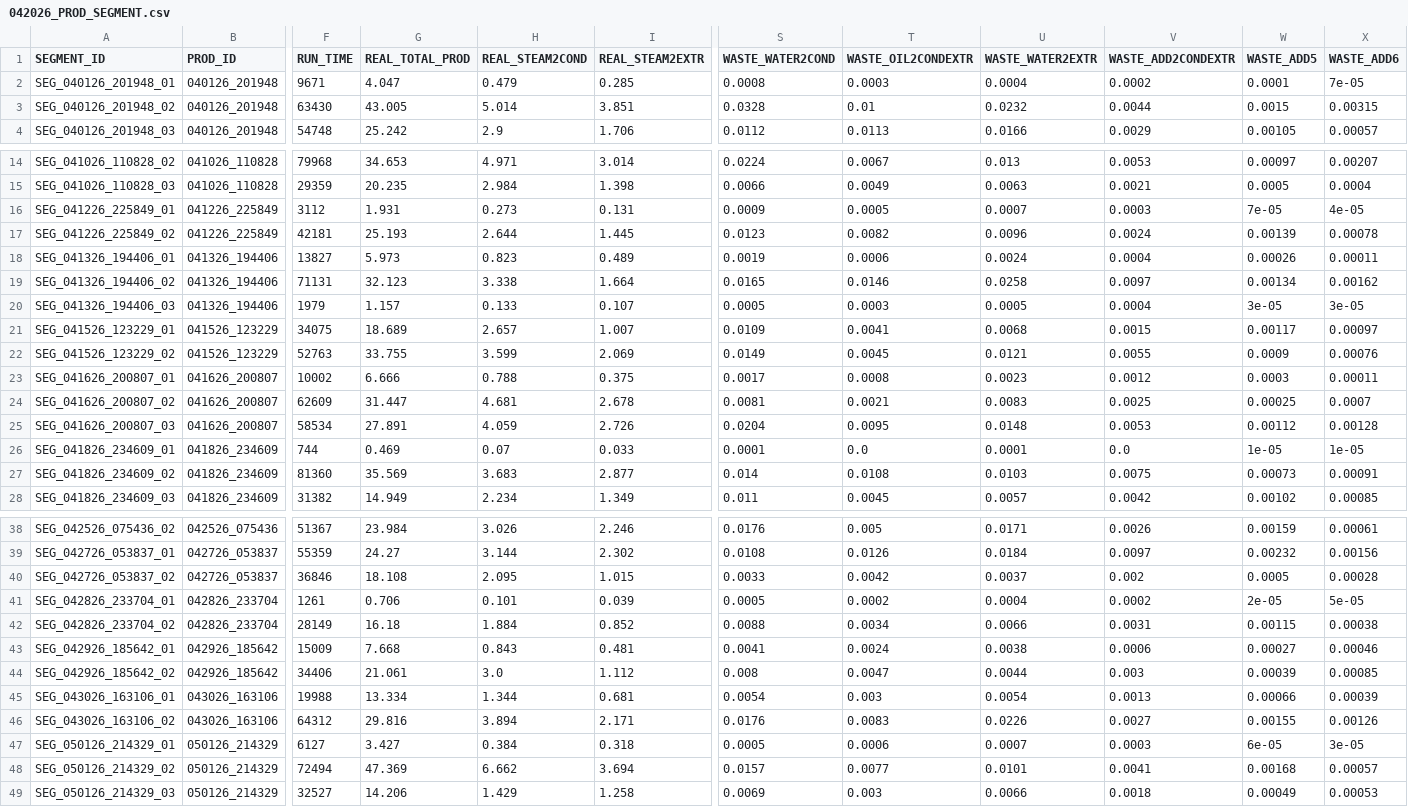
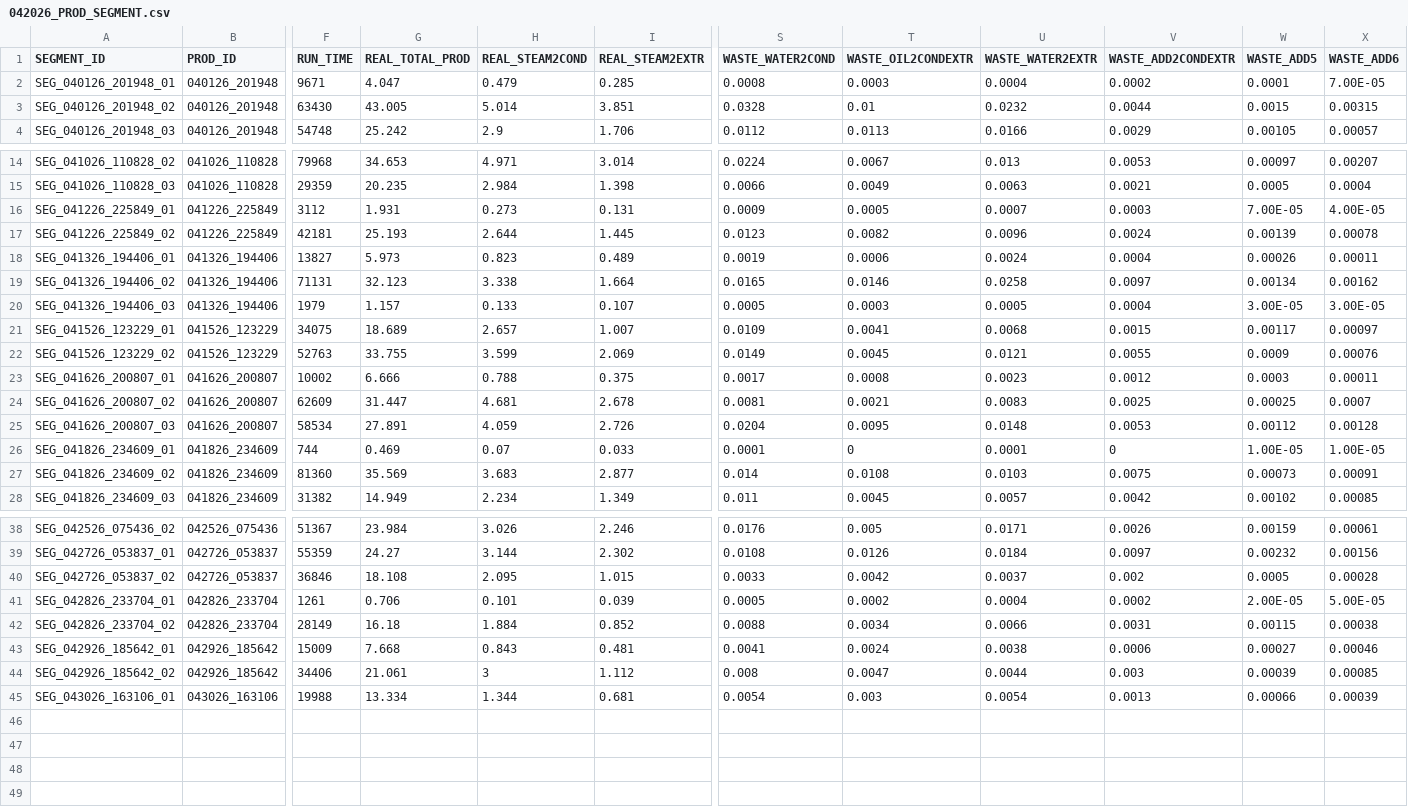
Before and after one commit to davidpilecek/ProdDashECMS, a CSV file: backend/data/042026_PROD_SEGMENT.csv, drawn as a sheet; only a part is shown, gaps mark what is left out; rows hold the shown columns only; the diff names each change by its address in the sheet, - before the commit and + after, or states it on an @@ line.

Commit message:
fixed data

```diff
--- a/backend/data/042026_PROD_SEGMENT.csv
+++ b/backend/data/042026_PROD_SEGMENT.csv
-X2 (WASTE_ADD6): 7e-05
+X2 (WASTE_ADD6): 7.00E-05
-W16 (WASTE_ADD5): 7e-05
+W16 (WASTE_ADD5): 7.00E-05
-X16 (WASTE_ADD6): 4e-05
+X16 (WASTE_ADD6): 4.00E-05
-W20 (WASTE_ADD5): 3e-05
+W20 (WASTE_ADD5): 3.00E-05
-X20 (WASTE_ADD6): 3e-05
+X20 (WASTE_ADD6): 3.00E-05
-T26 (WASTE_OIL2CONDEXTR): 0.0
+T26 (WASTE_OIL2CONDEXTR): 0
-V26 (WASTE_ADD2CONDEXTR): 0.0
+V26 (WASTE_ADD2CONDEXTR): 0
-W26 (WASTE_ADD5): 1e-05
+W26 (WASTE_ADD5): 1.00E-05
-X26 (WASTE_ADD6): 1e-05
+X26 (WASTE_ADD6): 1.00E-05
-W41 (WASTE_ADD5): 2e-05
+W41 (WASTE_ADD5): 2.00E-05
-X41 (WASTE_ADD6): 5e-05
+X41 (WASTE_ADD6): 5.00E-05
-H44 (REAL_STEAM2COND): 3.0
+H44 (REAL_STEAM2COND): 3
-row 46: SEG_043026_163106_02 | 043026_163106 | 64312 | 29.816 | 3.894 | 2.171 | 0.0176 | 0.0083 | 0.0226 | 0.0027 | 0.00155 | 0.00126
-row 47: SEG_050126_214329_01 | 050126_214329 | 6127 | 3.427 | 0.384 | 0.318 | 0.0005 | 0.0006 | 0.0007 | 0.0003 | 6e-05 | 3e-05
-row 48: SEG_050126_214329_02 | 050126_214329 | 72494 | 47.369 | 6.662 | 3.694 | 0.0157 | 0.0077 | 0.0101 | 0.0041 | 0.00168 | 0.00057
-row 49: SEG_050126_214329_03 | 050126_214329 | 32527 | 14.206 | 1.429 | 1.258 | 0.0069 | 0.003 | 0.0066 | 0.0018 | 0.00049 | 0.00053
```
Also changed, not shown: backend/data/052026_PROD_SEGMENT.csv, backend/data/062026_PROD_SEGMENT.csv.
